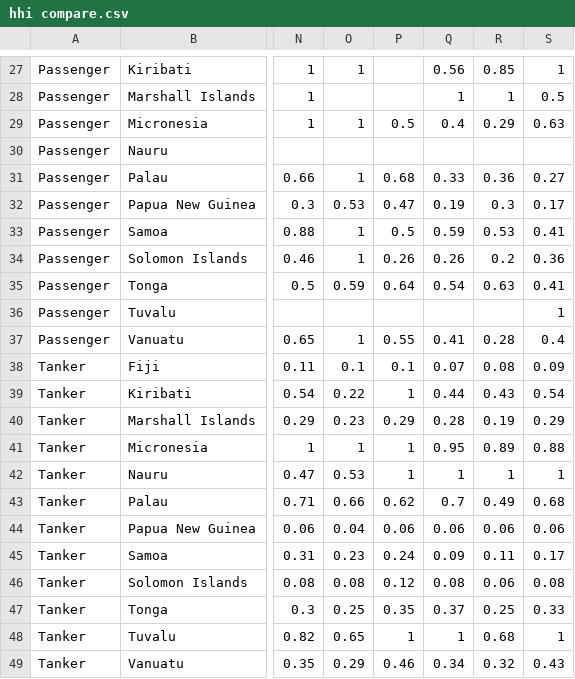
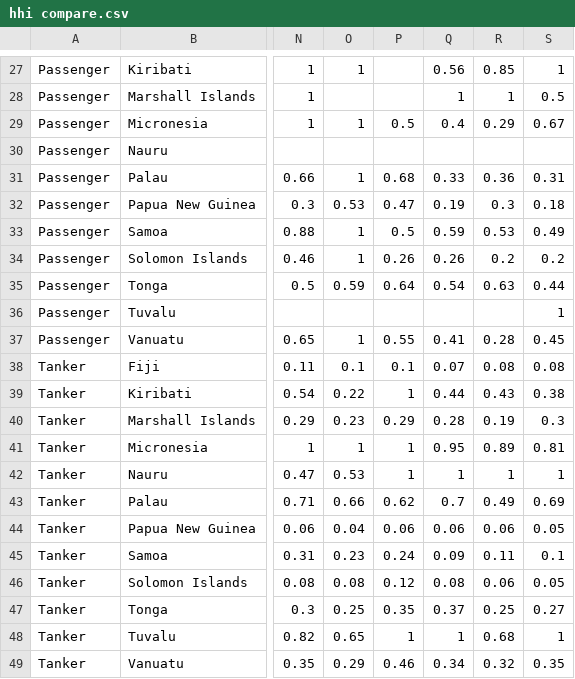
Before and after one commit to cherrylchico/pacific-observatory-ais-data, a CSV file: data/hhi compare.csv, drawn as a sheet; only a part is shown, gaps mark what is left out; the diff covers the shown part only; the diff names each change by its address in the sheet, - before the commit and + after, or states it on an @@ line.

```diff
--- a/data/hhi compare.csv
+++ b/data/hhi compare.csv
-S29: 0.63
+S29: 0.67
-S31: 0.27
+S31: 0.31
-S32: 0.17
+S32: 0.18
-S33: 0.41
+S33: 0.49
-S34: 0.36
+S34: 0.2
-S35: 0.41
+S35: 0.44
-S37: 0.4
+S37: 0.45
-S38: 0.09
+S38: 0.08
-S39: 0.54
+S39: 0.38
-S40: 0.29
+S40: 0.3
-S41: 0.88
+S41: 0.81
-S43: 0.68
+S43: 0.69
-S44: 0.06
+S44: 0.05
-S45: 0.17
+S45: 0.1
-S46: 0.08
+S46: 0.05
-S47: 0.33
+S47: 0.27
-S49: 0.43
+S49: 0.35
```
Also changed, not shown: 18 edited cells elsewhere in this file, 1 other file.
